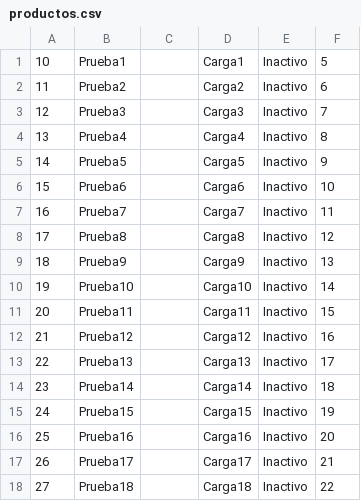
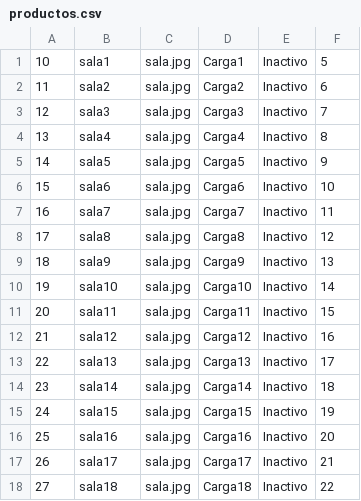
Before and after one commit to camilosena/ProductivityManager, a CSV file: Archivos de carga/productos.csv, drawn as a sheet.

```diff
--- a/Archivos de carga/productos.csv
+++ b/Archivos de carga/productos.csv
@@ -1,18 +1,18 @@
-10;Prueba1;;Carga1;Inactivo;5
-11;Prueba2;;Carga2;Inactivo;6
-12;Prueba3;;Carga3;Inactivo;7
-13;Prueba4;;Carga4;Inactivo;8
-14;Prueba5;;Carga5;Inactivo;9
-15;Prueba6;;Carga6;Inactivo;10
-16;Prueba7;;Carga7;Inactivo;11
-17;Prueba8;;Carga8;Inactivo;12
-18;Prueba9;;Carga9;Inactivo;13
-19;Prueba10;;Carga10;Inactivo;14
-20;Prueba11;;Carga11;Inactivo;15
-21;Prueba12;;Carga12;Inactivo;16
-22;Prueba13;;Carga13;Inactivo;17
-23;Prueba14;;Carga14;Inactivo;18
-24;Prueba15;;Carga15;Inactivo;19
-25;Prueba16;;Carga16;Inactivo;20
-26;Prueba17;;Carga17;Inactivo;21
-27;Prueba18;;Carga18;Inactivo;22
+10;sala1;sala.jpg;Carga1;Inactivo;5
+11;sala2;sala.jpg;Carga2;Inactivo;6
+12;sala3;sala.jpg;Carga3;Inactivo;7
+13;sala4;sala.jpg;Carga4;Inactivo;8
+14;sala5;sala.jpg;Carga5;Inactivo;9
+15;sala6;sala.jpg;Carga6;Inactivo;10
+16;sala7;sala.jpg;Carga7;Inactivo;11
+17;sala8;sala.jpg;Carga8;Inactivo;12
+18;sala9;sala.jpg;Carga9;Inactivo;13
+19;sala10;sala.jpg;Carga10;Inactivo;14
+20;sala11;sala.jpg;Carga11;Inactivo;15
+21;sala12;sala.jpg;Carga12;Inactivo;16
+22;sala13;sala.jpg;Carga13;Inactivo;17
+23;sala14;sala.jpg;Carga14;Inactivo;18
+24;sala15;sala.jpg;Carga15;Inactivo;19
+25;sala16;sala.jpg;Carga16;Inactivo;20
+26;sala17;sala.jpg;Carga17;Inactivo;21
+27;sala18;sala.jpg;Carga18;Inactivo;22
```
Also changed, not shown: 33 other files.
